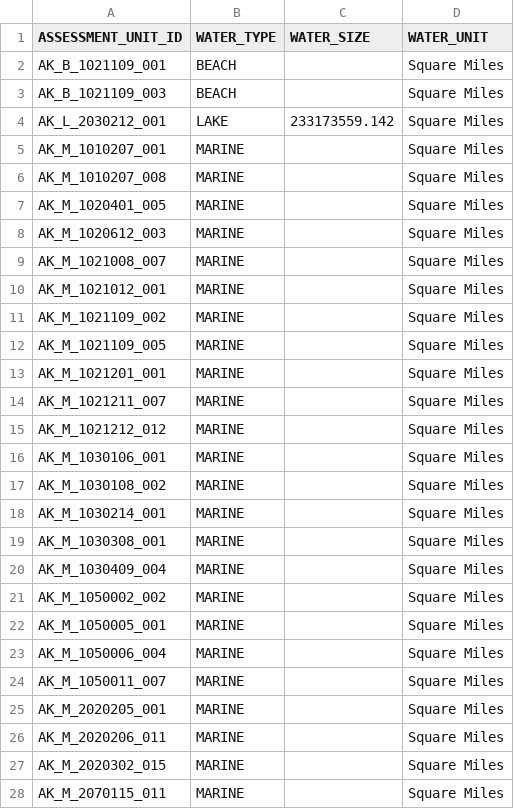
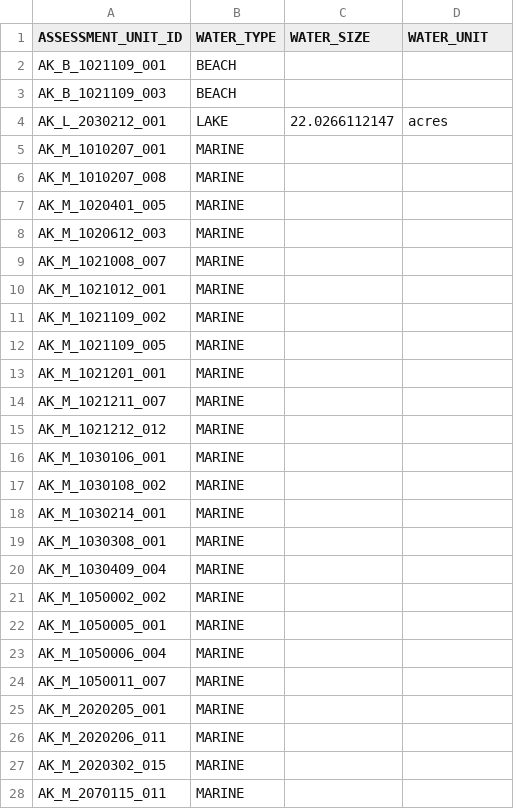
Before and after one commit to petjen25/Alaska_IR_Automation, a CSV file: Output/results/ATTAINS/AU_Batch_Upload/Water_Types.csv, drawn as a sheet; only a part is shown; the diff covers the shown part only.

```diff
--- a/Output/results/ATTAINS/AU_Batch_Upload/Water_Types.csv
+++ b/Output/results/ATTAINS/AU_Batch_Upload/Water_Types.csv
@@ -1,28 +1,28 @@
 ASSESSMENT_UNIT_ID,WATER_TYPE,WATER_SIZE,WATER_UNIT
-AK_B_1021109_001,BEACH,,Square Miles
-AK_B_1021109_003,BEACH,,Square Miles
-AK_L_2030212_001,LAKE,233173559.142,Square Miles
-AK_M_1010207_001,MARINE,,Square Miles
-AK_M_1010207_008,MARINE,,Square Miles
-AK_M_1020401_005,MARINE,,Square Miles
-AK_M_1020612_003,MARINE,,Square Miles
-AK_M_1021008_007,MARINE,,Square Miles
-AK_M_1021012_001,MARINE,,Square Miles
-AK_M_1021109_002,MARINE,,Square Miles
-AK_M_1021109_005,MARINE,,Square Miles
-AK_M_1021201_001,MARINE,,Square Miles
-AK_M_1021211_007,MARINE,,Square Miles
-AK_M_1021212_012,MARINE,,Square Miles
-AK_M_1030106_001,MARINE,,Square Miles
-AK_M_1030108_002,MARINE,,Square Miles
-AK_M_1030214_001,MARINE,,Square Miles
-AK_M_1030308_001,MARINE,,Square Miles
-AK_M_1030409_004,MARINE,,Square Miles
-AK_M_1050002_002,MARINE,,Square Miles
-AK_M_1050005_001,MARINE,,Square Miles
-AK_M_1050006_004,MARINE,,Square Miles
-AK_M_1050011_007,MARINE,,Square Miles
-AK_M_2020205_001,MARINE,,Square Miles
-AK_M_2020206_011,MARINE,,Square Miles
-AK_M_2020302_015,MARINE,,Square Miles
-AK_M_2070115_011,MARINE,,Square Miles
+AK_B_1021109_001,BEACH,,
+AK_B_1021109_003,BEACH,,
+AK_L_2030212_001,LAKE,22.0266112147,acres
+AK_M_1010207_001,MARINE,,
+AK_M_1010207_008,MARINE,,
+AK_M_1020401_005,MARINE,,
+AK_M_1020612_003,MARINE,,
+AK_M_1021008_007,MARINE,,
+AK_M_1021012_001,MARINE,,
+AK_M_1021109_002,MARINE,,
+AK_M_1021109_005,MARINE,,
+AK_M_1021201_001,MARINE,,
+AK_M_1021211_007,MARINE,,
+AK_M_1021212_012,MARINE,,
+AK_M_1030106_001,MARINE,,
+AK_M_1030108_002,MARINE,,
+AK_M_1030214_001,MARINE,,
+AK_M_1030308_001,MARINE,,
+AK_M_1030409_004,MARINE,,
+AK_M_1050002_002,MARINE,,
+AK_M_1050005_001,MARINE,,
+AK_M_1050006_004,MARINE,,
+AK_M_1050011_007,MARINE,,
+AK_M_2020205_001,MARINE,,
+AK_M_2020206_011,MARINE,,
+AK_M_2020302_015,MARINE,,
+AK_M_2070115_011,MARINE,,
```
Also changed, not shown: 12 edited cells elsewhere in this file, Output/results/ATTAINS/AU_Batch_Upload/Assessment_Units.csv, Output/results/ATTAINS/AU_Batch_Upload/Locations.csv.
